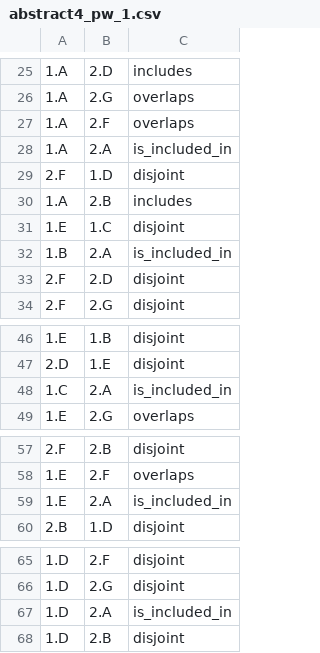
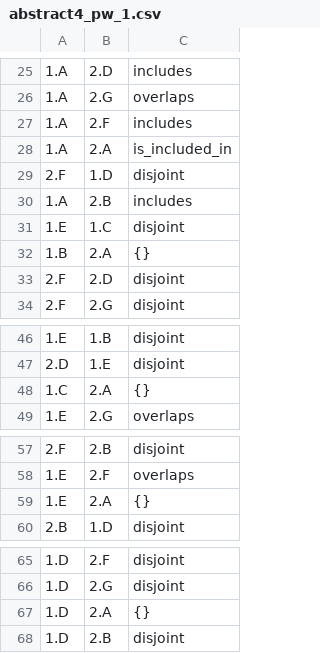
Before and after one commit to EulerProject/EulerX, a CSV file: example/output/abstract4/abstract4_pw_1.csv, drawn as a sheet; only a part is shown, gaps mark what is left out.

```diff
--- a/example/output/abstract4/abstract4_pw_1.csv
+++ b/example/output/abstract4/abstract4_pw_1.csv
@@ -26,3 +26,3 @@
 1.A,2.G,overlaps
-1.A,2.F,overlaps
+1.A,2.F,includes
 1.A,2.A,is_included_in
@@ -31,3 +31,3 @@
 1.E,1.C,disjoint
-1.B,2.A,is_included_in
+1.B,2.A,{}
 2.F,2.D,disjoint
@@ -47,3 +47,3 @@
 2.D,1.E,disjoint
-1.C,2.A,is_included_in
+1.C,2.A,{}
 1.E,2.G,overlaps
@@ -58,3 +58,3 @@
 1.E,2.F,overlaps
-1.E,2.A,is_included_in
+1.E,2.A,{}
 2.B,1.D,disjoint
@@ -66,3 +66,3 @@
 1.D,2.G,disjoint
-1.D,2.A,is_included_in
+1.D,2.A,{}
 1.D,2.B,disjoint
```
Also changed, not shown: example/output/abstract4/abstract4_pw_0.csv, example/output/abstract4/abstract4_pw_3.csv, 14 other files.
